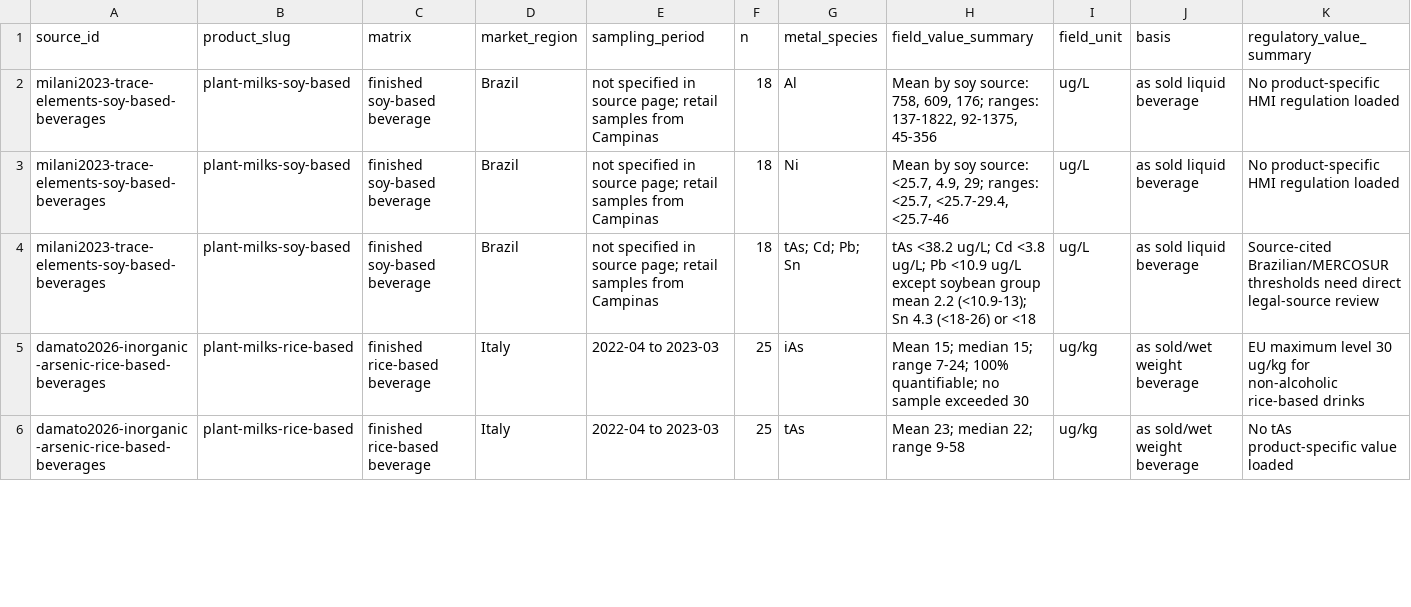
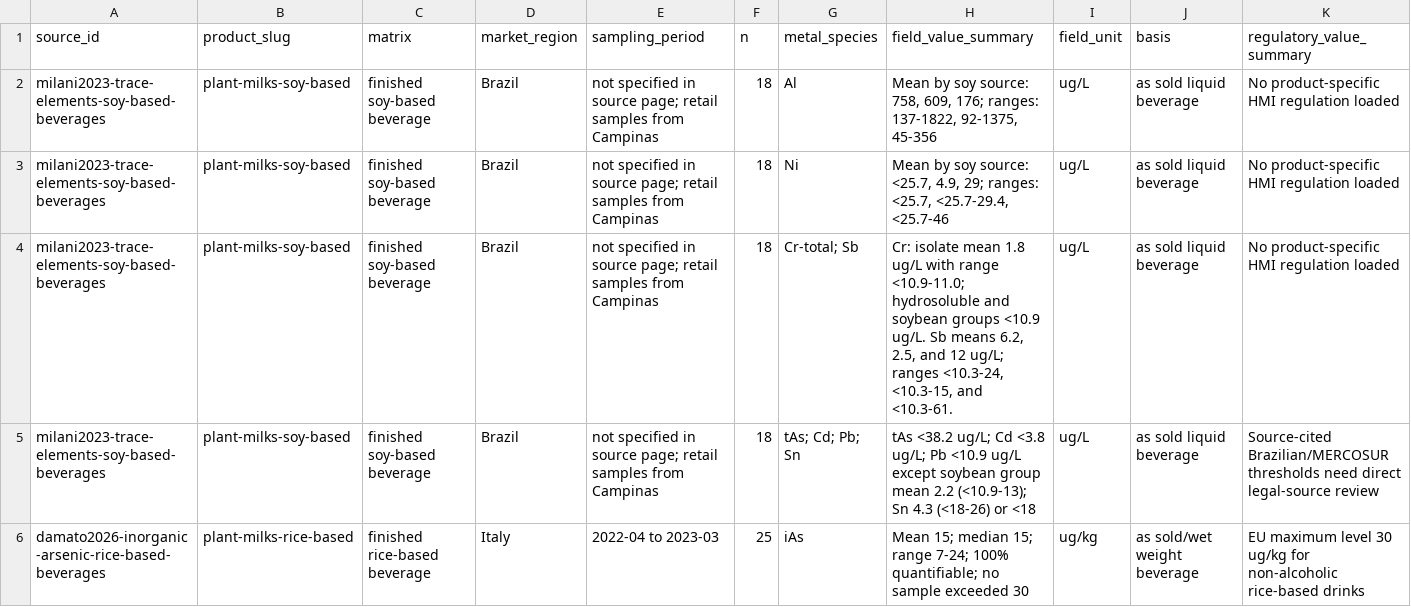
Before and after one commit to paleofoundation/heavymetalindex, a CSV file: data/evidence/category5_plant_milk_occurrence_summary.csv, drawn as a sheet; only a part is shown; the shorter side is filled out with more unchanged rows; rows hold the shown columns only; the diff names each change by its address in the sheet, - before the commit and + after, or states it on an @@ line.

```diff
--- a/data/evidence/category5_plant_milk_occurrence_summary.csv
+++ b/data/evidence/category5_plant_milk_occurrence_summary.csv
+row 4: milani2023-trace-elements-soy-based-beverages | plant-milks-soy-based | finished soy-based beverage | Brazil | not specified in source page; retail samples from Campinas | 18 | Cr-total; Sb | Cr: isolate mean 1.8 ug/L with range <10.9-11.0; hydrosoluble and soybean groups <10.9 ug/L. Sb means 6.2, 2.5, and 12 ug/L; ranges <10.3-24, <10.3-15, and <10.3-61. | ug/L | as sold liquid beverage | No product-specific HMI regulation loaded
```
Also changed, not shown: data/evidence/hmtc_standards_action_queue.csv, data/evidence/hmtc_standards_gap_report.csv, 8 other files.
